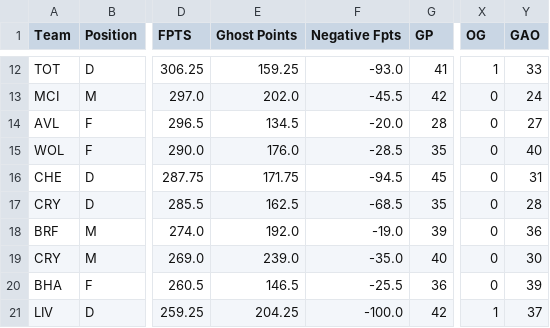
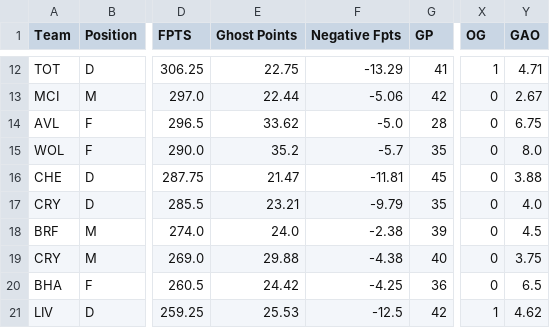
Before and after one commit to ds-oliver/st_fantrax_dashboard, a CSV file: data/display-data/team_pos_data.csv, drawn as a sheet; only a part is shown, gaps mark what is left out; the diff covers the shown part only; the diff names each change by its address in the sheet, - before the commit and + after, or states it on an @@ line.

```diff
--- a/data/display-data/team_pos_data.csv
+++ b/data/display-data/team_pos_data.csv
-E12 (Ghost Points): 159.25
+E12 (Ghost Points): 22.75
-F12 (Negative Fpts): -93.0
+F12 (Negative Fpts): -13.29
-Y12 (GAO): 33
+Y12 (GAO): 4.71
-E13 (Ghost Points): 202.0
+E13 (Ghost Points): 22.44
-F13 (Negative Fpts): -45.5
+F13 (Negative Fpts): -5.06
-Y13 (GAO): 24
+Y13 (GAO): 2.67
-E14 (Ghost Points): 134.5
+E14 (Ghost Points): 33.62
-F14 (Negative Fpts): -20.0
+F14 (Negative Fpts): -5.0
-Y14 (GAO): 27
+Y14 (GAO): 6.75
-E15 (Ghost Points): 176.0
+E15 (Ghost Points): 35.2
-F15 (Negative Fpts): -28.5
+F15 (Negative Fpts): -5.7
-Y15 (GAO): 40
+Y15 (GAO): 8.0
-E16 (Ghost Points): 171.75
+E16 (Ghost Points): 21.47
-F16 (Negative Fpts): -94.5
+F16 (Negative Fpts): -11.81
-Y16 (GAO): 31
+Y16 (GAO): 3.88
-E17 (Ghost Points): 162.5
+E17 (Ghost Points): 23.21
-F17 (Negative Fpts): -68.5
+F17 (Negative Fpts): -9.79
-Y17 (GAO): 28
+Y17 (GAO): 4.0
-E18 (Ghost Points): 192.0
+E18 (Ghost Points): 24.0
-F18 (Negative Fpts): -19.0
+F18 (Negative Fpts): -2.38
-Y18 (GAO): 36
+Y18 (GAO): 4.5
-E19 (Ghost Points): 239.0
+E19 (Ghost Points): 29.88
-F19 (Negative Fpts): -35.0
+F19 (Negative Fpts): -4.38
-Y19 (GAO): 30
+Y19 (GAO): 3.75
-E20 (Ghost Points): 146.5
+E20 (Ghost Points): 24.42
-F20 (Negative Fpts): -25.5
+F20 (Negative Fpts): -4.25
-Y20 (GAO): 39
+Y20 (GAO): 6.5
-E21 (Ghost Points): 204.25
+E21 (Ghost Points): 25.53
-F21 (Negative Fpts): -100.0
+F21 (Negative Fpts): -12.5
-Y21 (GAO): 37
+Y21 (GAO): 4.62
```
Also changed, not shown: 150 edited cells elsewhere in this file, data/display-data/team_data.csv, data/display-data/team_pos_stats_data.csv, 3 other files.
